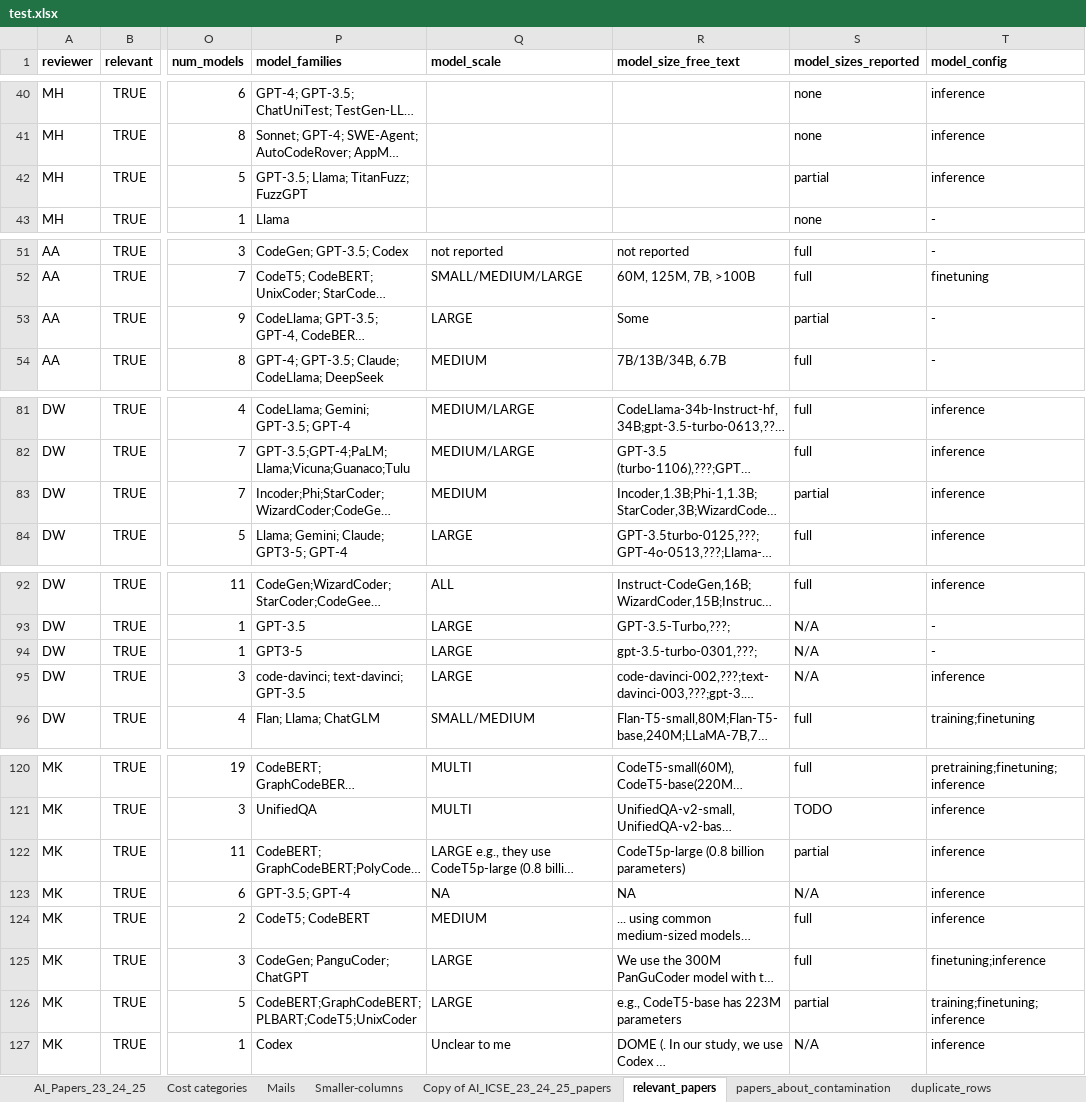
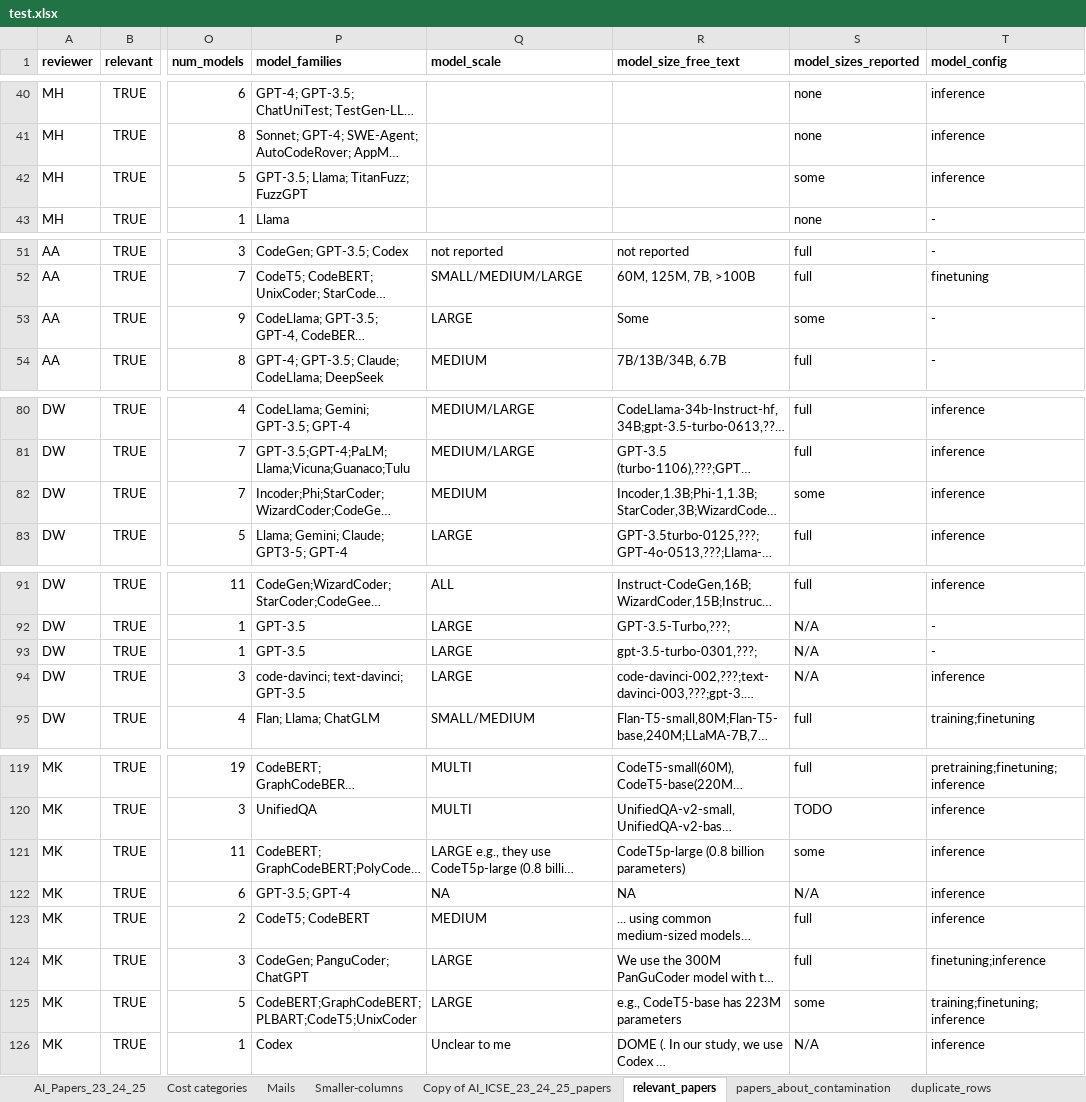
Before and after one commit to davejjwilliams/paper-filter-scripts, an Excel workbook: results/final/test.xlsx, sheet relevant_papers, drawn as a sheet; only a part is shown, gaps mark what is left out; long unchanged cells end in …; values as stored, in another font and other column widths than the file's, no borders; charts and pictures not drawn; addresses are those after the commit; the diff covers the shown part only; the diff names each change by its address in the sheet, - before the commit and + after, or states it on an @@ line.

```diff
--- a/results/final/test.xlsx (sheet relevant_papers)
+++ b/results/final/test.xlsx (sheet relevant_papers)
-S42 (model_sizes_reported): partial
+S42 (model_sizes_reported): some
-S53 (model_sizes_reported): partial
+S53 (model_sizes_reported): some
-S82 (model_sizes_reported): partial
+S82 (model_sizes_reported): some
-P93 (model_families): GPT3-5
+P93 (model_families): GPT-3.5
-S121 (model_sizes_reported): partial
+S121 (model_sizes_reported): some
-S125 (model_sizes_reported): partial
+S125 (model_sizes_reported): some
```
Also changed, not shown: 3 added rows, 1 removed row and 8 edited cells elsewhere in this sheet, sheet AI_Papers_23_24_25, 2 other files.
